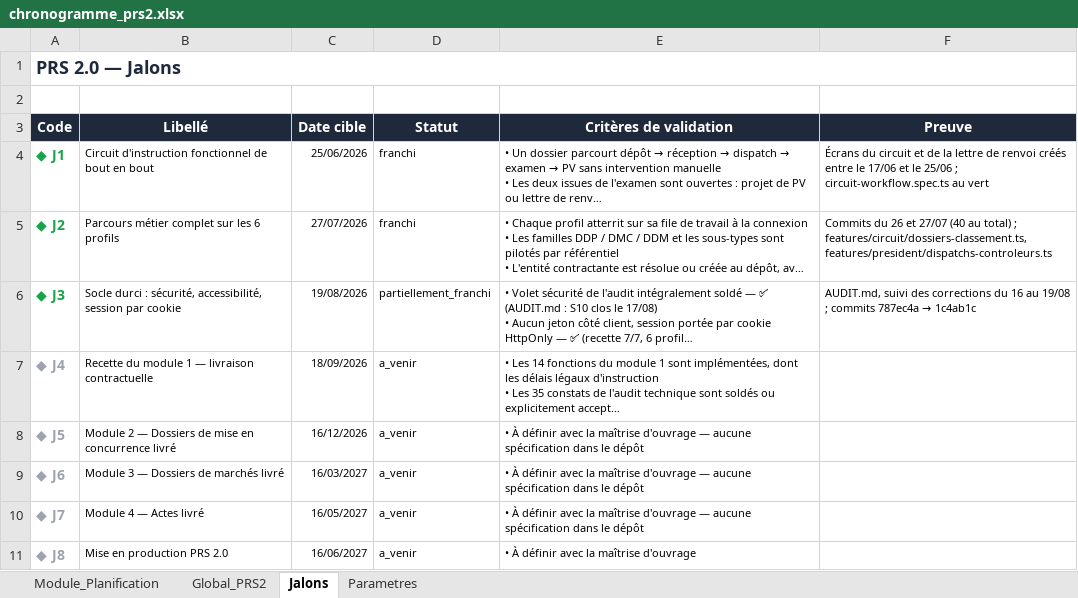
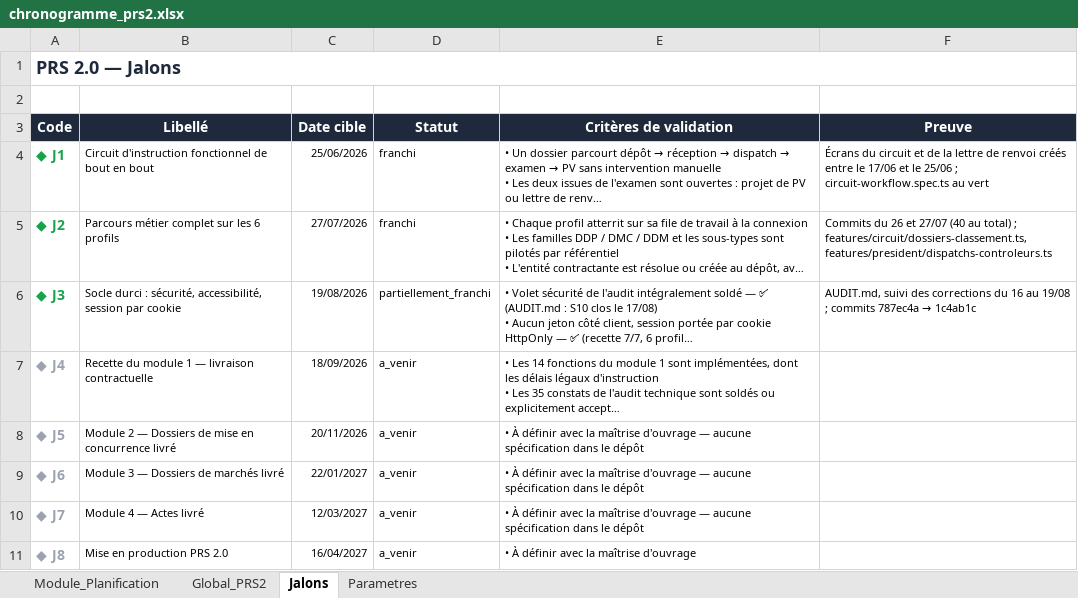
Before and after one commit to lralaitsilanihasy-create/PRS2.0-frontend, an Excel workbook: chronogrammes/chronogramme_prs2.xlsx, sheet Jalons, drawn as a sheet; long unchanged cells end in …; values as stored, in another font and other column widths than the file's, no borders; the diff names each change by its address in the sheet, - before the commit and + after, or states it on an @@ line.

```diff
--- a/chronogrammes/chronogramme_prs2.xlsx (sheet Jalons)
+++ b/chronogrammes/chronogramme_prs2.xlsx (sheet Jalons)
-C8 (Date cible): 16/12/2026
+C8 (Date cible): 20/11/2026
-C9 (Date cible): 16/03/2027
+C9 (Date cible): 22/01/2027
-C10 (Date cible): 16/05/2027
+C10 (Date cible): 12/03/2027
-C11 (Date cible): 16/06/2027
+C11 (Date cible): 16/04/2027
```
Also changed, not shown: sheet Global_PRS2, 2 other files.
